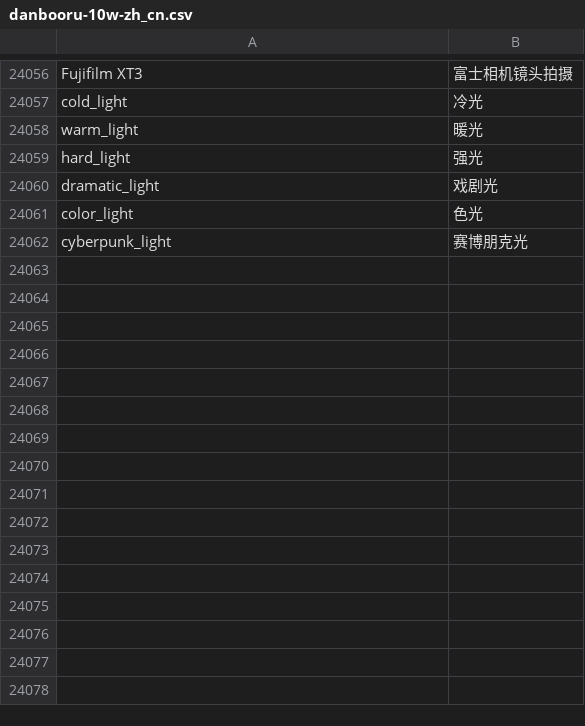
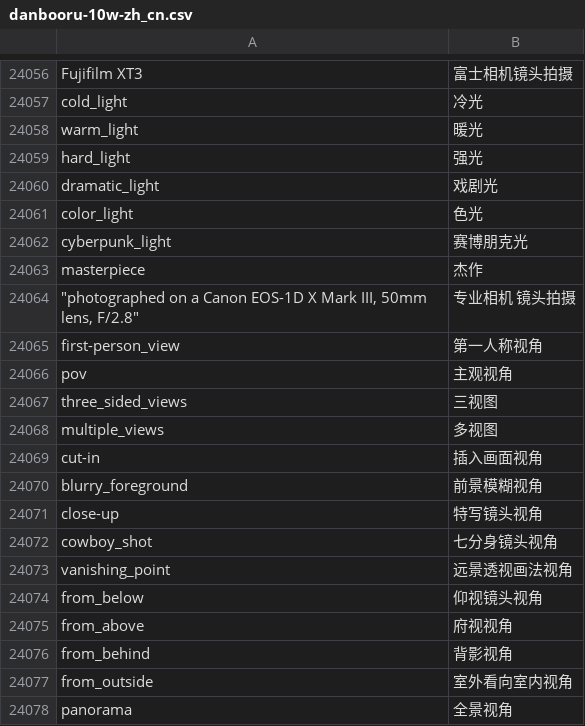
Before and after one commit to scj008/sd-webui-tagcomplete, a CSV file: tags/danbooru-10w-zh_cn.csv, drawn as a sheet; only a part is shown, gaps mark what is left out; the diff names each change by its address in the sheet, - before the commit and + after, or states it on an @@ line.

```diff
--- a/tags/danbooru-10w-zh_cn.csv
+++ b/tags/danbooru-10w-zh_cn.csv
+row 24063: masterpiece | 杰作
+row 24064: "photographed on a Canon EOS-1D X Mark III, 50mm lens, F/2.8" | 专业相机 镜头拍摄
+row 24065: first-person_view | 第一人称视角
+row 24066: pov | 主观视角
+row 24067: three_sided_views | 三视图
+row 24068: multiple_views | 多视图
+row 24069: cut-in | 插入画面视角
+row 24070: blurry_foreground | 前景模糊视角
+row 24071: close-up | 特写镜头视角
+row 24072: cowboy_shot | 七分身镜头视角
+row 24073: vanishing_point | 远景透视画法视角
+row 24074: from_below | 仰视镜头视角
+row 24075: from_above | 府视视角
+row 24076: from_behind | 背影视角
+row 24077: from_outside | 室外看向室内视角
+row 24078: panorama | 全景视角
```
Also changed, not shown: tags/extra-quality-tags.csv.
